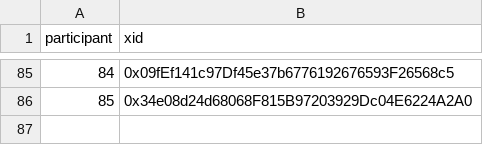
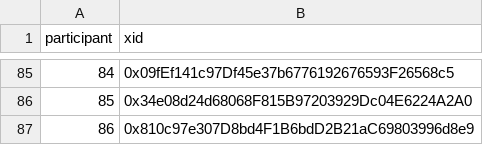
Before and after one commit to evalscience/deepgov-polis, a CSV file: xid/2hdcecwjyc-xid.csv, drawn as a sheet; only a part is shown, gaps mark what is left out.

```diff
--- a/xid/2hdcecwjyc-xid.csv
+++ b/xid/2hdcecwjyc-xid.csv
@@ -86 +86,2 @@ participant,xid
 85,"0x34e08d24d68068F815B97203929Dc04E6224A2A0"
+86,"0x810c97e307D8bd4F1B6bdD2B21aC69803996d8e9"
```
Also changed, not shown: summary/2hdcecwjyc-summary.csv, summary/67rd2fmrpm-summary.csv, 3 other files.
